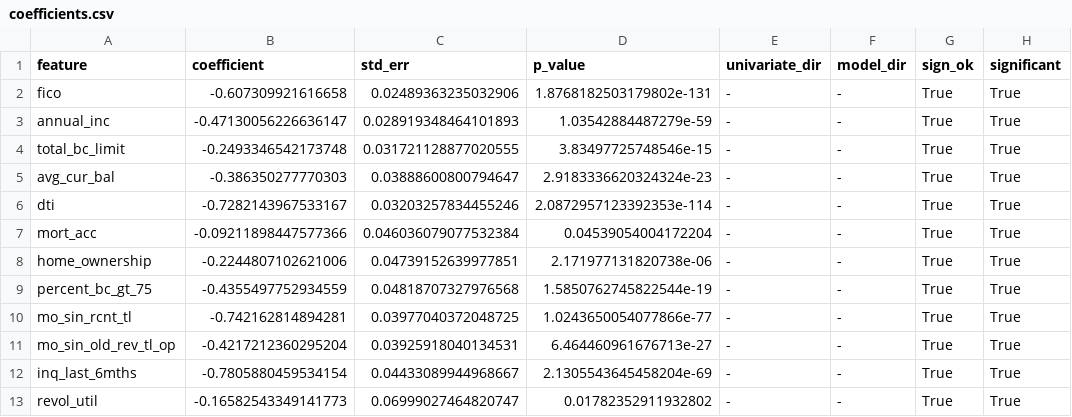
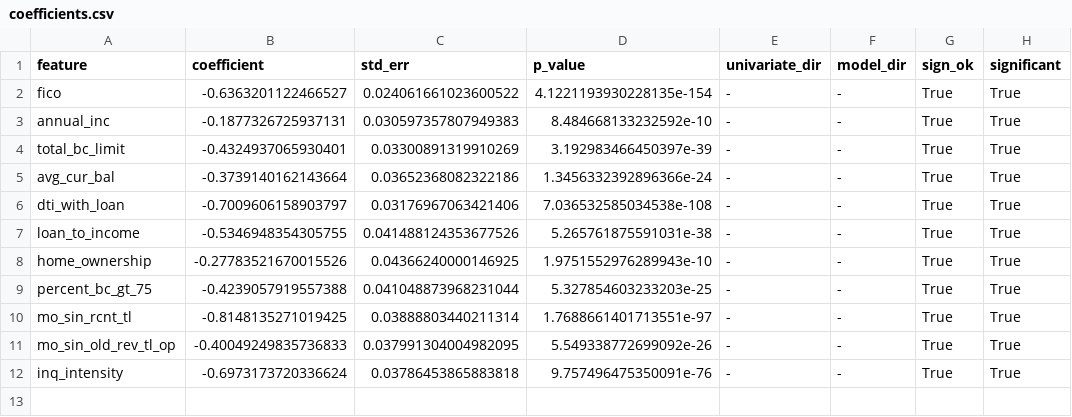
Before and after one commit to ank018/credit-risk-scorecard, a CSV file: reports/coefficients.csv, drawn as a sheet.

```diff
--- a/reports/coefficients.csv
+++ b/reports/coefficients.csv
@@ -1,13 +1,12 @@
 feature,coefficient,std_err,p_value,univariate_dir,model_dir,sign_ok,significant
-fico,-0.607309921616658,0.02489363235032906,1.8768182503179802e-131,-,-,True,True
-annual_inc,-0.47130056226636147,0.028919348464101893,1.03542884487279e-59,-,-,True,True
-total_bc_limit,-0.2493346542173748,0.031721128877020555,3.83497725748546e-15,-,-,True,True
-avg_cur_bal,-0.386350277770303,0.03888600800794647,2.9183336620324324e-23,-,-,True,True
-dti,-0.7282143967533167,0.03203257834455246,2.0872957123392353e-114,-,-,True,True
-mort_acc,-0.09211898447577366,0.046036079077532384,0.04539054004172204,-,-,True,True
-home_ownership,-0.2244807102621006,0.04739152639977851,2.171977131820738e-06,-,-,True,True
-percent_bc_gt_75,-0.4355497752934559,0.04818707327976568,1.5850762745822544e-19,-,-,True,True
-mo_sin_rcnt_tl,-0.742162814894281,0.03977040372048725,1.0243650054077866e-77,-,-,True,True
-mo_sin_old_rev_tl_op,-0.4217212360295204,0.03925918040134531,6.464460961676713e-27,-,-,True,True
-inq_last_6mths,-0.7805880459534154,0.04433089944968667,2.1305543645458204e-69,-,-,True,True
-revol_util,-0.16582543349141773,0.06999027464820747,0.01782352911932802,-,-,True,True
+fico,-0.6363201122466527,0.024061661023600522,4.1221193930228135e-154,-,-,True,True
+annual_inc,-0.1877326725937131,0.030597357807949383,8.484668133232592e-10,-,-,True,True
+total_bc_limit,-0.4324937065930401,0.03300891319910269,3.192983466450397e-39,-,-,True,True
+avg_cur_bal,-0.3739140162143664,0.03652368082322186,1.3456332392896366e-24,-,-,True,True
+dti_with_loan,-0.7009606158903797,0.03176967063421406,7.036532585034538e-108,-,-,True,True
+loan_to_income,-0.5346948354305755,0.041488124353677526,5.265761875591031e-38,-,-,True,True
+home_ownership,-0.27783521670015526,0.04366240000146925,1.9751552976289943e-10,-,-,True,True
+percent_bc_gt_75,-0.4239057919557388,0.041048873968231044,5.327854603233203e-25,-,-,True,True
+mo_sin_rcnt_tl,-0.8148135271019425,0.03888803440211314,1.7688661401713551e-97,-,-,True,True
+mo_sin_old_rev_tl_op,-0.40049249835736833,0.037991304004982095,5.549338772699092e-26,-,-,True,True
+inq_intensity,-0.6973173720336624,0.03786453865883818,9.757496475350091e-76,-,-,True,True
```
Also changed, not shown: reports/calibration.csv, reports/iv_table.csv, 32 other files.
